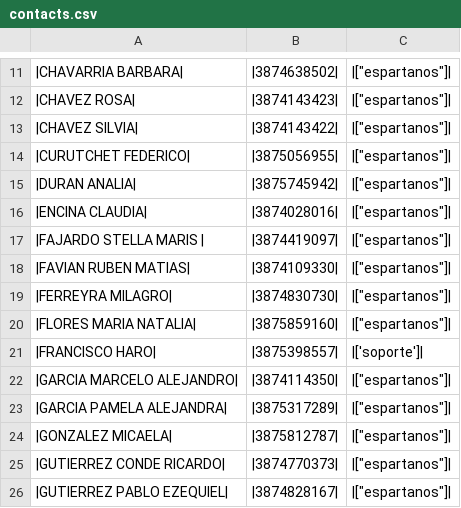
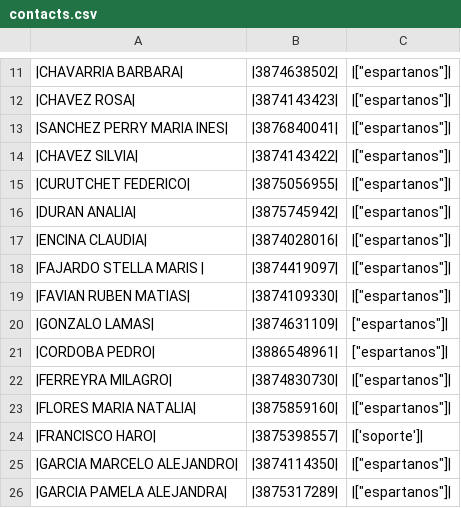
Before and after one commit to mattgaviota/Fiscal3G, a CSV file: contacts.csv, drawn as a sheet; only a part is shown, gaps mark what is left out; the shorter side is filled out with more unchanged rows; the diff names each change by its address in the sheet, - before the commit and + after, or states it on an @@ line.

Commit message:
Updated agenda

```diff
--- a/contacts.csv
+++ b/contacts.csv
+row 13: |SANCHEZ PERRY MARIA INES| | |3876840041| | |["espartanos"]
+row 20: |GONZALO LAMAS| | |3874631109| | ["espartanos"]
+row 21: |CORDOBA PEDRO| | |3886548961| | ["espartanos"]
```
